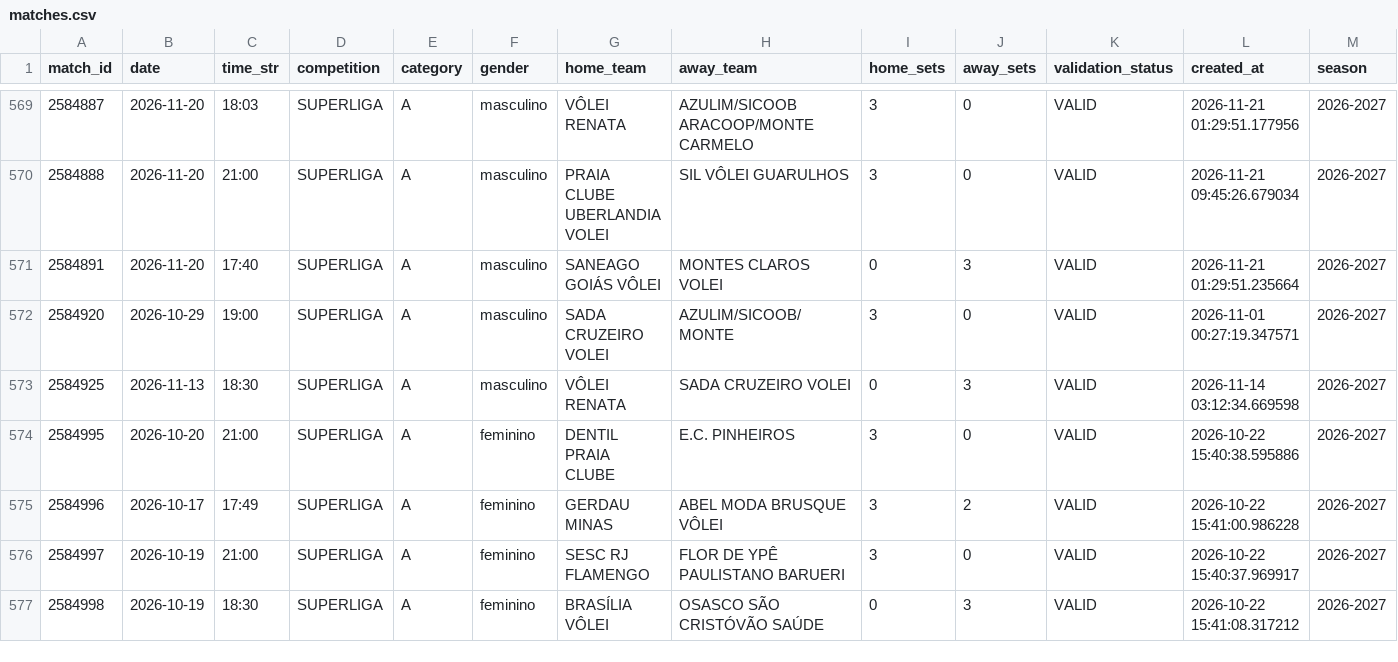
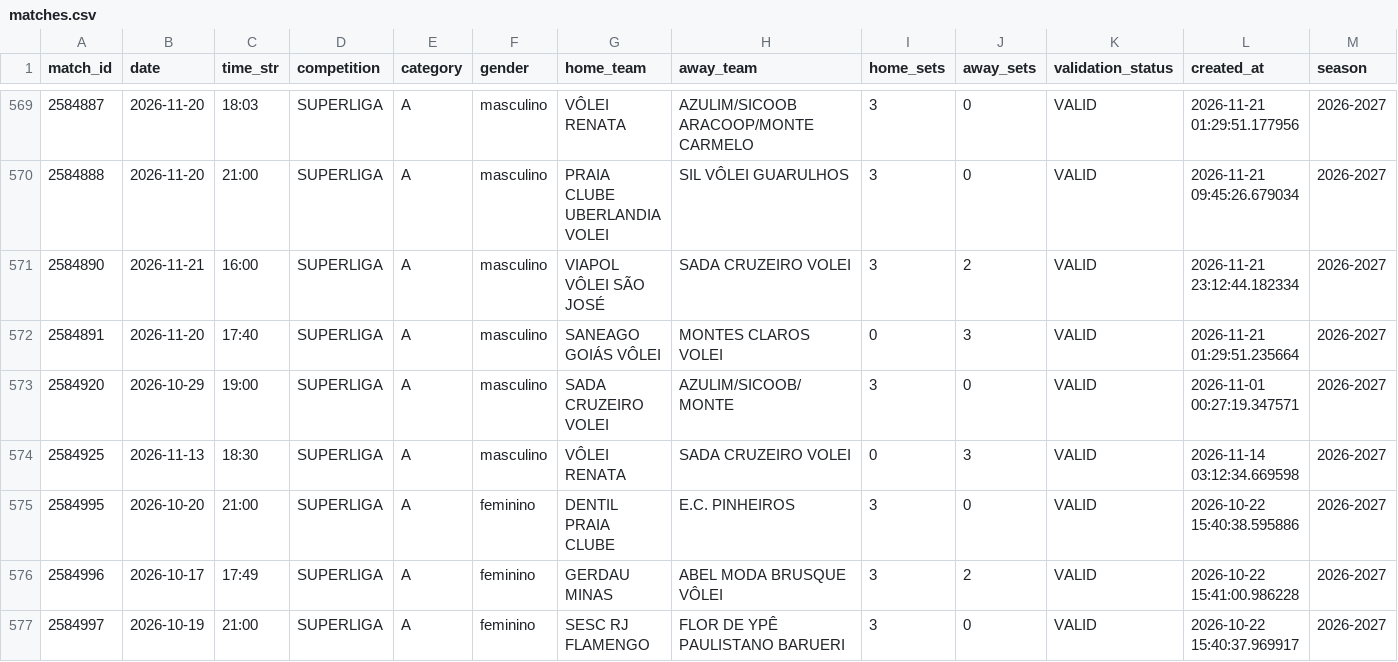
Before and after one commit to lucaaregis4r-ops/Dados-Voleibr, a CSV file: exports/matches.csv, drawn as a sheet; only a part is shown, gaps mark what is left out; the shorter side is filled out with more unchanged rows; the diff names each change by its address in the sheet, - before the commit and + after, or states it on an @@ line.

```diff
--- a/exports/matches.csv
+++ b/exports/matches.csv
+row 571: 2584890 | 2026-11-21 | 16:00 | SUPERLIGA | A | masculino | VIAPOL VÔLEI SÃO JOSÉ | SADA CRUZEIRO VOLEI | 3 | 2 | VALID | 2026-11-21 23:12:44.182334 | 2026-2027
```
Also changed, not shown: exports/rankings_attack.csv, exports/rankings_block.csv, 32 other files.
